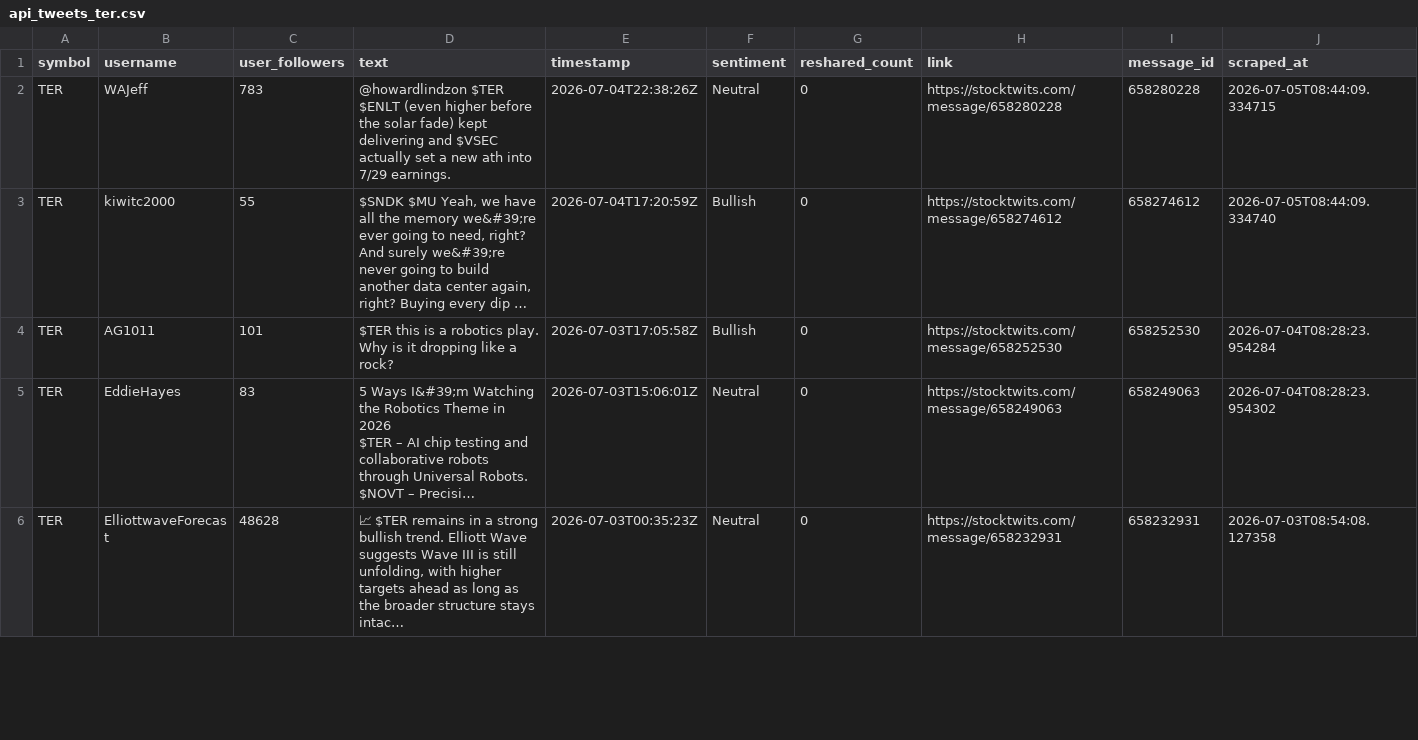
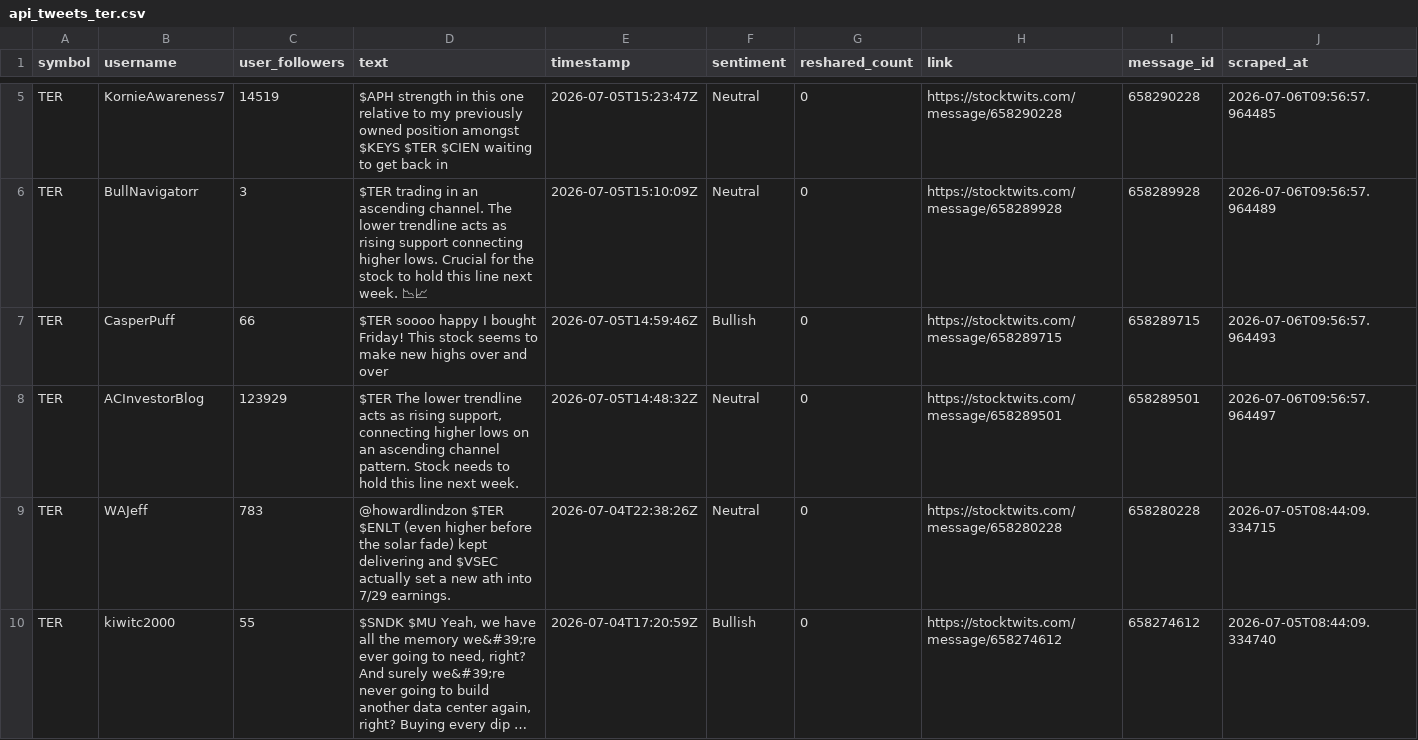
Before and after one commit to ashleyhu3/rays-research, a CSV file: stocktwits/Stocktwits-Scraper-main/data/api_tweets_ter.csv, drawn as a sheet; only a part is shown, gaps mark what is left out; the shorter side is filled out with more unchanged rows; long unchanged cells end in …; the diff covers the shown part only.

```diff
--- a/stocktwits/Stocktwits-Scraper-main/data/api_tweets_ter.csv
+++ b/stocktwits/Stocktwits-Scraper-main/data/api_tweets_ter.csv
@@ -2 +8,5 @@ symbol,username,user_followers,text,timestamp,sentiment,reshared_count,link,mess
+TER,KornieAwareness7,14519,$APH strength in this one relative to my previously owned position amongst $KEYS $TER $CIEN  waiting to get back in,2026-07-05T15:23:47Z,Neutral,0,https://stocktwits.com/message/658290228,658290228,2026-07-06T09:56:57.964485
+TER,BullNavigatorr,3,$TER trading in an ascending channel. The lower trendline acts as rising support connecting higher lows. Crucial for the stock to hold this line next week. 📉📈,2026-07-05T15:10:09Z,Neutral,0,https://stocktwits.com/message/658289928,658289928,2026-07-06T09:56:57.964489
+TER,CasperPuff,66,$TER soooo happy I bought Friday! This stock seems to make new highs over and over,2026-07-05T14:59:46Z,Bullish,0,https://stocktwits.com/message/658289715,658289715,2026-07-06T09:56:57.964493
+TER,ACInvestorBlog,123929,"$TER The lower trendline acts as rising support, connecting higher lows on an ascending channel pattern. Stock needs to hold this line next week.",2026-07-05T14:48:32Z,Neutral,0,https://stocktwits.com/message/658289501,658289501,2026-07-06T09:56:57.964497
 TER,WAJeff,783,@howardlindzon $TER $ENLT (even higher before the solar fade) kept delivering and $VSEC actually set a new ath into 7/29 earnings.,2026-07-04T22:38:26Z,Neutral,0,https://stocktwits.com/message/658280228,658280228,2026-07-05T08:44:09.334715
```
Also changed, not shown: 3 added rows elsewhere in this file, stocktwits/Stocktwits-Scraper-main/data/api_tweets_cien.csv, stocktwits/Stocktwits-Scraper-main/data/api_tweets_cohr.csv, 12 other files.
